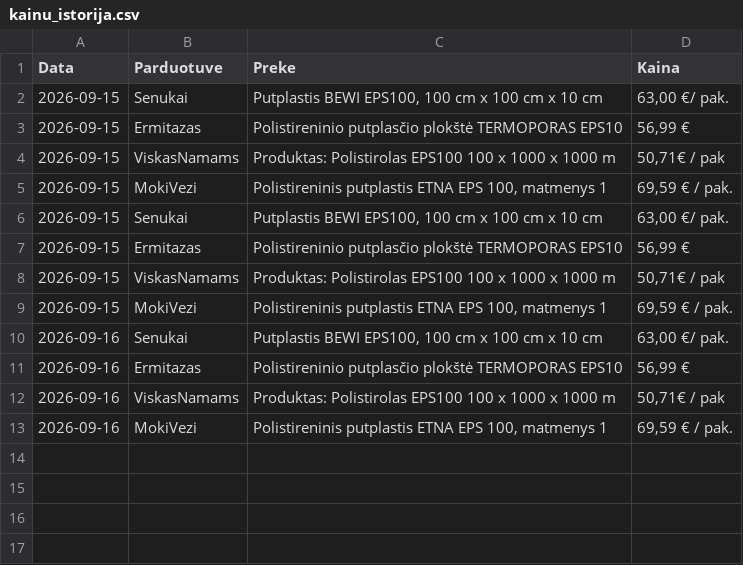
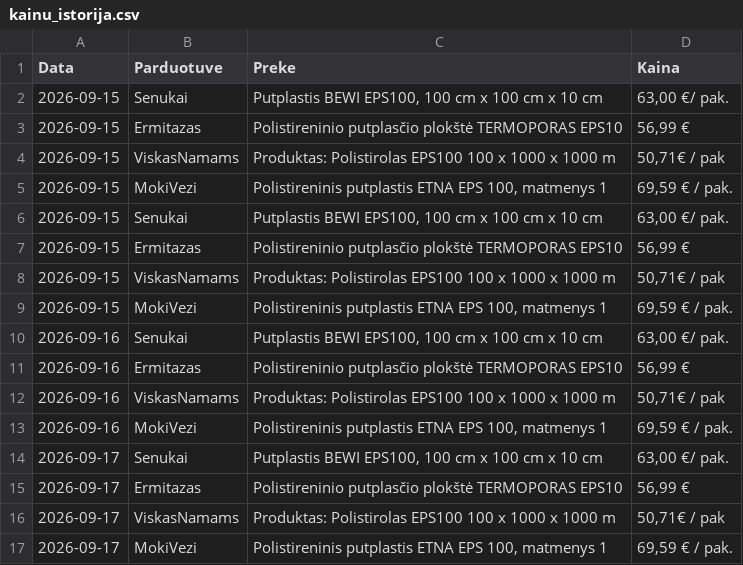
Before and after one commit to Saderuuksim/putplastis, a CSV file: kainu_istorija.csv, drawn as a sheet; the diff names each change by its address in the sheet, - before the commit and + after, or states it on an @@ line.

Commit message:
Automatinis kainų istorijos atnaujinimas

```diff
--- a/kainu_istorija.csv
+++ b/kainu_istorija.csv
+row 14: 2026-09-17 | Senukai | Putplastis BEWI EPS100, 100 cm x 100 cm x 10 cm | 63,00 €/ pak.
+row 15: 2026-09-17 | Ermitazas | Polistireninio putplasčio plokštė TERMOPORAS EPS10 | 56,99 €
+row 16: 2026-09-17 | ViskasNamams | Produktas: Polistirolas EPS100 100 x 1000 x 1000 m | 50,71€ / pak
+row 17: 2026-09-17 | MokiVezi | Polistireninis putplastis ETNA EPS 100, matmenys 1 | 69,59 € / pak.
```
